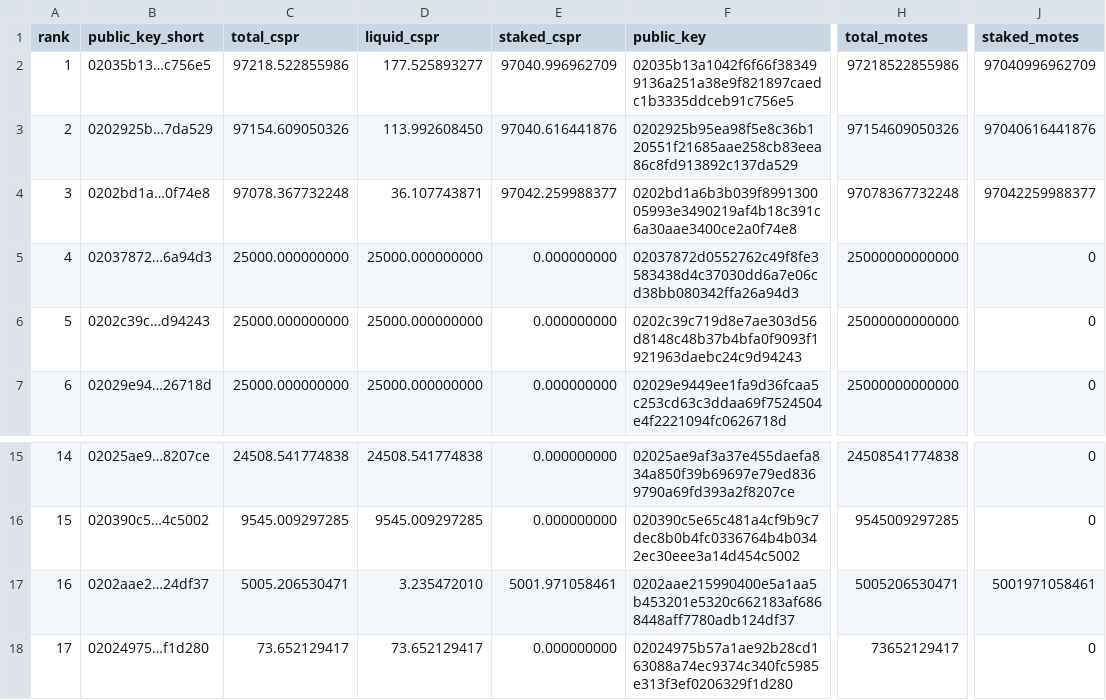
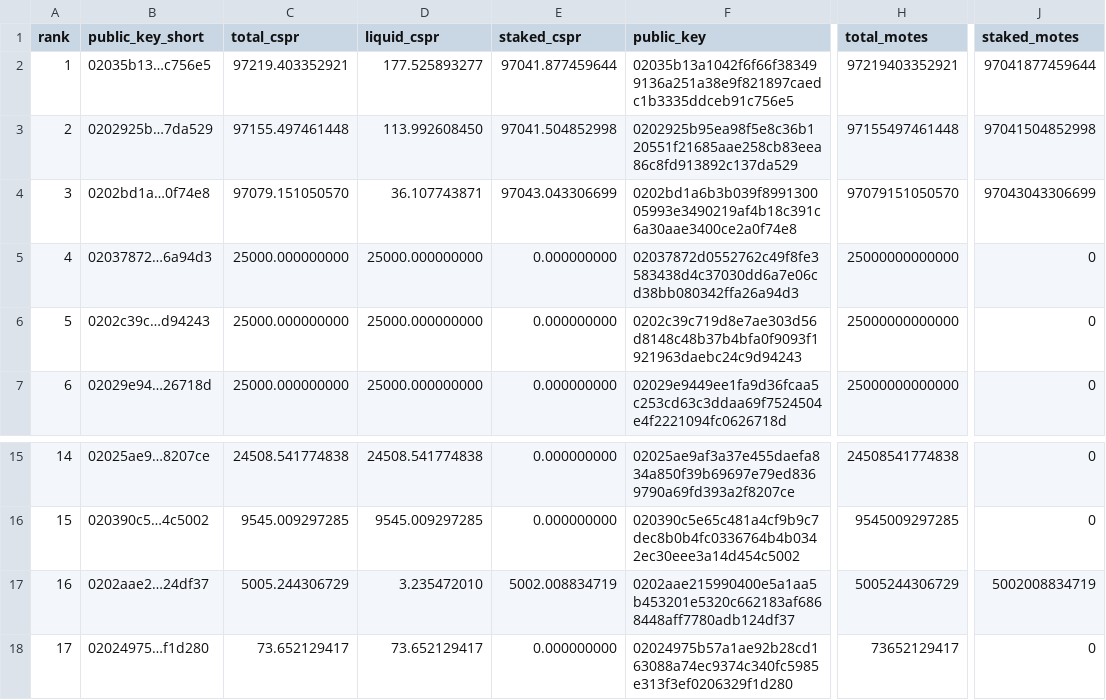
Before and after one commit to dorito-cm/casper-testnet-leaderboard, a CSV file: leaderboard_total_testnet.csv, drawn as a sheet; only a part is shown, gaps mark what is left out; the diff names each change by its address in the sheet, - before the commit and + after, or states it on an @@ line.

Commit message:
Auto-update leaderboard

```diff
--- a/leaderboard_total_testnet.csv
+++ b/leaderboard_total_testnet.csv
-C2 (total_cspr): 97218.522855986
+C2 (total_cspr): 97219.403352921
-E2 (staked_cspr): 97040.996962709
+E2 (staked_cspr): 97041.877459644
-H2 (total_motes): 97218522855986
+H2 (total_motes): 97219403352921
-J2 (staked_motes): 97040996962709
+J2 (staked_motes): 97041877459644
-C3 (total_cspr): 97154.609050326
+C3 (total_cspr): 97155.497461448
-E3 (staked_cspr): 97040.616441876
+E3 (staked_cspr): 97041.504852998
-H3 (total_motes): 97154609050326
+H3 (total_motes): 97155497461448
-J3 (staked_motes): 97040616441876
+J3 (staked_motes): 97041504852998
-C4 (total_cspr): 97078.367732248
+C4 (total_cspr): 97079.151050570
-E4 (staked_cspr): 97042.259988377
+E4 (staked_cspr): 97043.043306699
-H4 (total_motes): 97078367732248
+H4 (total_motes): 97079151050570
-J4 (staked_motes): 97042259988377
+J4 (staked_motes): 97043043306699
-C17 (total_cspr): 5005.206530471
+C17 (total_cspr): 5005.244306729
-E17 (staked_cspr): 5001.971058461
+E17 (staked_cspr): 5002.008834719
-H17 (total_motes): 5005206530471
+H17 (total_motes): 5005244306729
-J17 (staked_motes): 5001971058461
+J17 (staked_motes): 5002008834719
```
Also changed, not shown: 1 other file.
